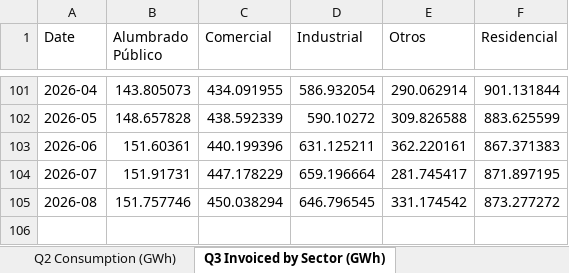
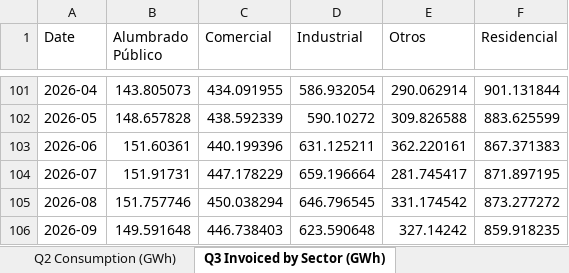
Before and after one commit to lorenzmaldo/aequus-economics, an Excel workbook: electricidad/facturacion_clientes_regulados_resumen.xlsx, sheet Q3 Invoiced by Sector (GWh), drawn as a sheet; only a part is shown, gaps mark what is left out; values as stored, in another font and other column widths than the file's, no borders; the diff names each change by its address in the sheet, - before the commit and + after, or states it on an @@ line.

```diff
--- a/electricidad/facturacion_clientes_regulados_resumen.xlsx (sheet Q3 Invoiced by Sector (GWh))
+++ b/electricidad/facturacion_clientes_regulados_resumen.xlsx (sheet Q3 Invoiced by Sector (GWh))
+row 106: 2026-09 | 149.591648 | 446.738403 | 623.590648 | 327.14242 | 859.918235
```
Also changed, not shown: sheet Q2 Consumption (GWh), 1 other file.
